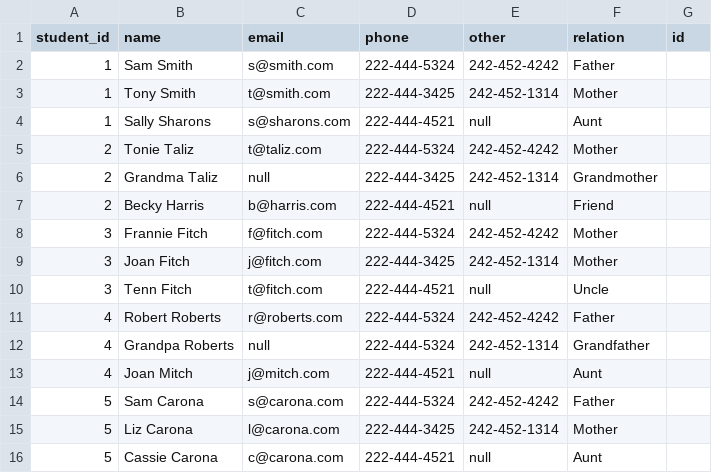
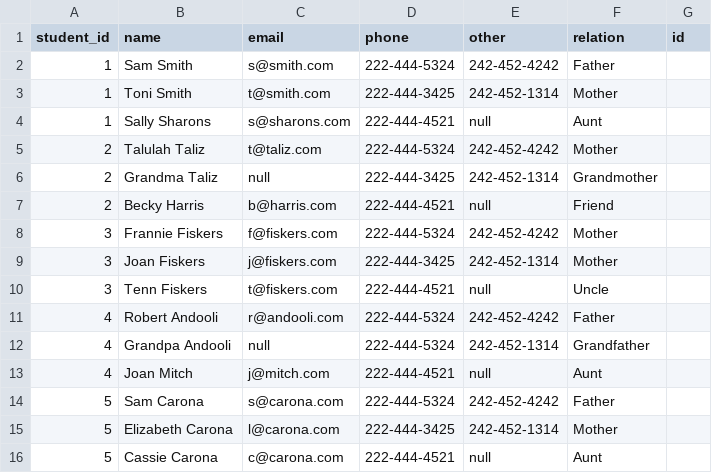
Before and after one commit to anita-lee/Kid-Vault-Backend, a CSV file: csv/contacts.csv, drawn as a sheet.

```diff
--- a/csv/contacts.csv
+++ b/csv/contacts.csv
@@ -2,15 +2,15 @@ student_id,name,email,phone,other,relation,id
 1,Sam Smith,s@smith.com,222-444-5324,242-452-4242,Father
-1,Tony Smith,t@smith.com,222-444-3425,242-452-1314,Mother
+1,Toni Smith,t@smith.com,222-444-3425,242-452-1314,Mother
 1,Sally Sharons,s@sharons.com,222-444-4521,null,Aunt
-2,Tonie Taliz,t@taliz.com,222-444-5324,242-452-4242,Mother
+2,Talulah Taliz,t@taliz.com,222-444-5324,242-452-4242,Mother
 2,Grandma Taliz,null,222-444-3425,242-452-1314,Grandmother
 2,Becky Harris,b@harris.com,222-444-4521,null,Friend
-3,Frannie Fitch,f@fitch.com,222-444-5324,242-452-4242,Mother
-3,Joan Fitch,j@fitch.com,222-444-3425,242-452-1314,Mother
-3,Tenn Fitch,t@fitch.com,222-444-4521,null,Uncle
-4,Robert Roberts,r@roberts.com,222-444-5324,242-452-4242,Father
-4,Grandpa Roberts,null,222-444-5324,242-452-1314,Grandfather
+3,Frannie Fiskers,f@fiskers.com,222-444-5324,242-452-4242,Mother
+3,Joan Fiskers,j@fiskers.com,222-444-3425,242-452-1314,Mother
+3,Tenn Fiskers,t@fiskers.com,222-444-4521,null,Uncle
+4,Robert Andooli,r@andooli.com,222-444-5324,242-452-4242,Father
+4,Grandpa Andooli,null,222-444-5324,242-452-1314,Grandfather
 4,Joan Mitch,j@mitch.com,222-444-4521,null,Aunt
 5,Sam Carona,s@carona.com,222-444-5324,242-452-4242,Father
-5,Liz Carona,l@carona.com,222-444-3425,242-452-1314,Mother
+5,Elizabeth Carona,l@carona.com,222-444-3425,242-452-1314,Mother
 5,Cassie Carona,c@carona.com,222-444-4521,null,Aunt
```
Also changed, not shown: csv/medical_records.csv, csv/students.csv.
